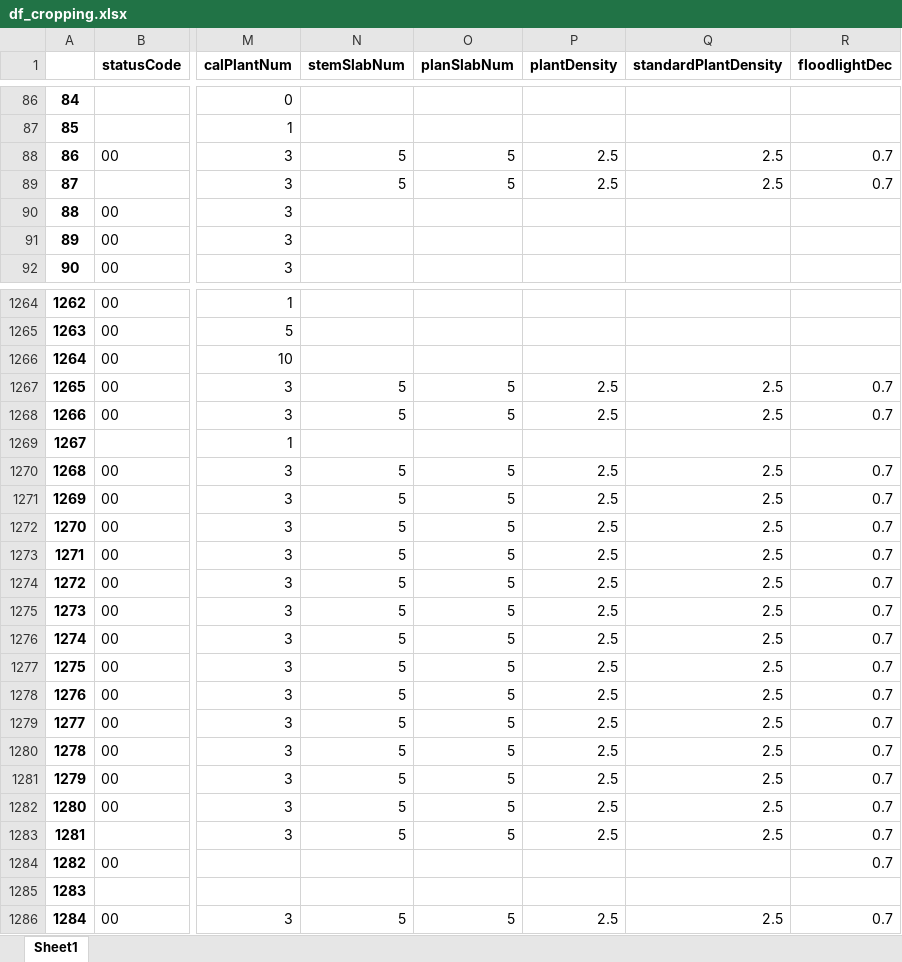
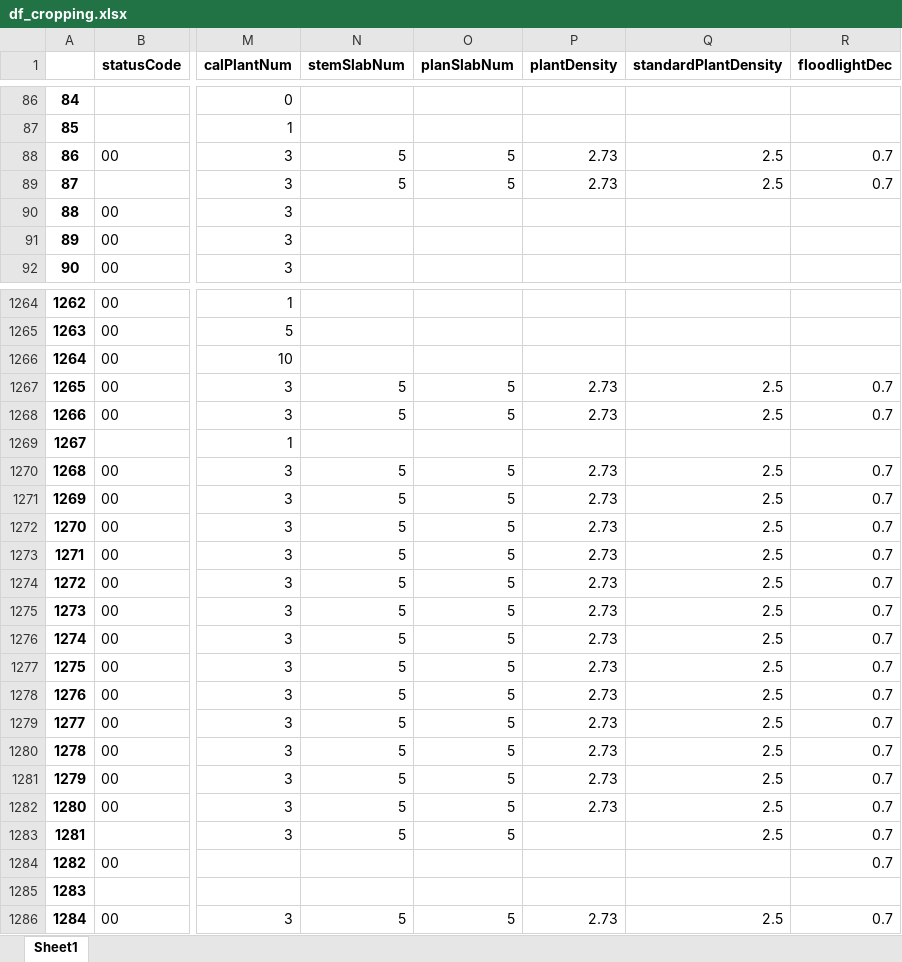
Before and after one commit to solarkim/FarmSol, an Excel workbook: df_cropping.xlsx, sheet Sheet1, drawn as a sheet; only a part is shown, gaps mark what is left out; values as stored, in another font and other column widths than the file's, no borders; the diff covers the shown part only; the diff names each change by its address in the sheet, - before the commit and + after, or states it on an @@ line.

```diff
--- a/df_cropping.xlsx (sheet Sheet1)
+++ b/df_cropping.xlsx (sheet Sheet1)
-P88:P89 (plantDensity): 2.5
+P88:P89 (plantDensity): 2.73
-P1267:P1268 (plantDensity): 2.5
+P1267:P1268 (plantDensity): 2.73
-P1270:P1282 (plantDensity): 2.5
+P1270:P1282 (plantDensity): 2.73
-P1283 (plantDensity): 2.5
+P1283 (plantDensity): (empty)
-P1286 (plantDensity): 2.5
+P1286 (plantDensity): 2.73
```
Also changed, not shown: 86 edited cells elsewhere in this sheet, raw_id.xlsx, 1 other file.
